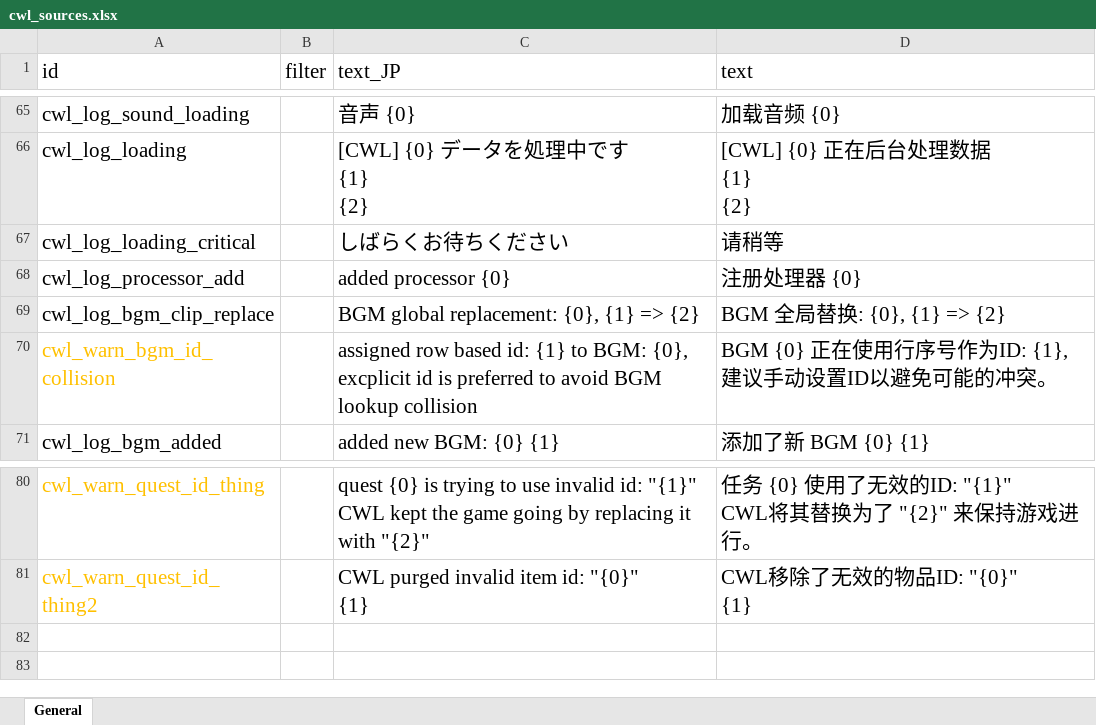
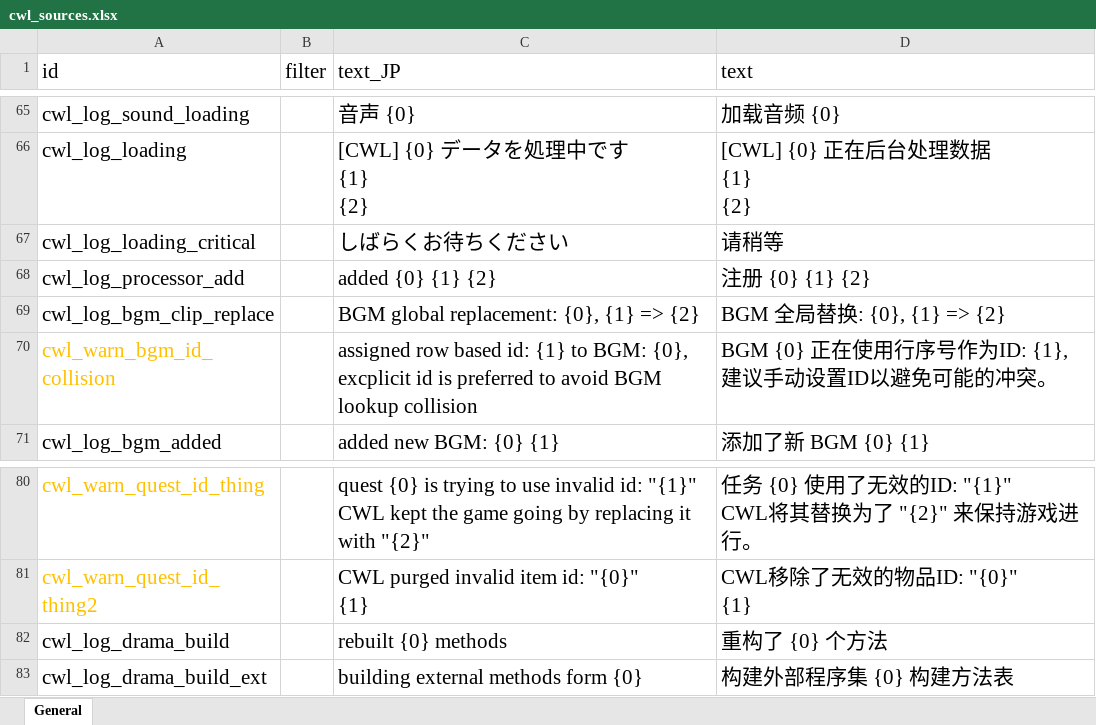
Before and after one commit to gottyduke/Elin.Plugins, an Excel workbook: CustomWhateverLoader/LangMod/CN/cwl_sources.xlsx, sheet General, drawn as a sheet; only a part is shown, gaps mark what is left out; values as stored, in another font and other column widths than the file's, no borders; the diff names each change by its address in the sheet, - before the commit and + after, or states it on an @@ line.

```diff
--- a/CustomWhateverLoader/LangMod/CN/cwl_sources.xlsx (sheet General)
+++ b/CustomWhateverLoader/LangMod/CN/cwl_sources.xlsx (sheet General)
-C68 (text_JP): added processor {0}
+C68 (text_JP): added {0} {1} {2}
-D68 (text): 注册处理器 {0}
+D68 (text): 注册 {0} {1} {2}
+row 82: cwl_log_drama_build |  | rebuilt {0} methods | 重构了 {0} 个方法
+row 83: cwl_log_drama_build_ext |  | building external methods form {0} | 构建外部程序集 {0} 构建方法表
```
Also changed, not shown: CustomWhateverLoader/LangMod/EN/cwl_sources.xlsx, 20 other files.
